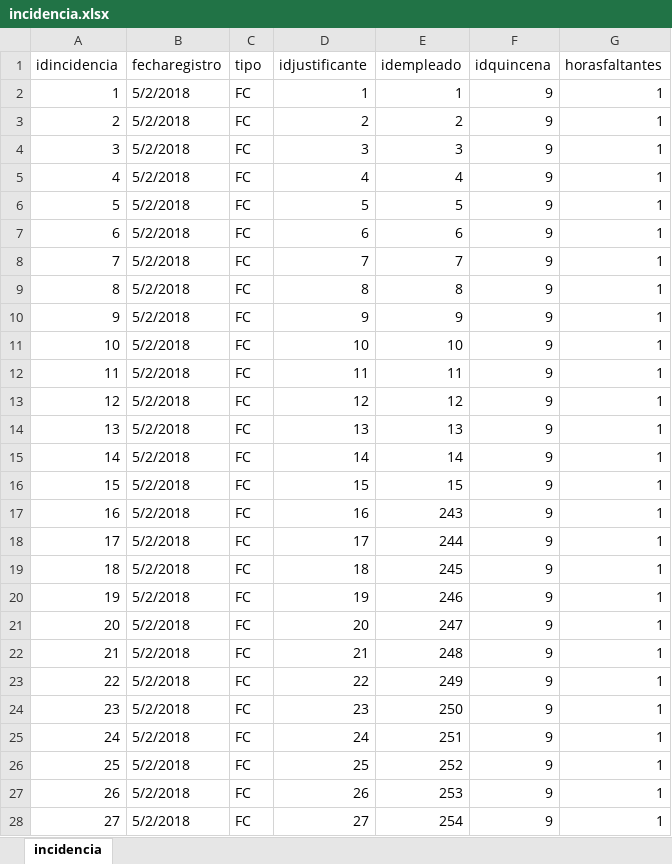
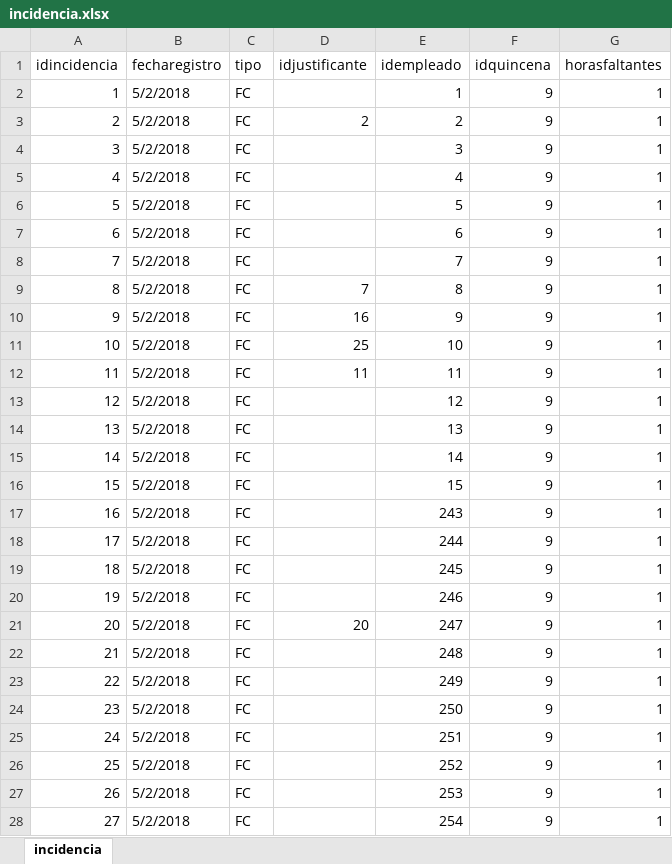
Before and after one commit to IngSoftware3CM2/proyecto, an Excel workbook: Datos/incidencia.xlsx, sheet incidencia, drawn as a sheet; only a part is shown; values as stored, in another font and other column widths than the file's, no cell formats; the diff covers the shown part only; the diff names each change by its address in the sheet, - before the commit and + after, or states it on an @@ line.

Commit message:
datos para justificantes

```diff
--- a/Datos/incidencia.xlsx (sheet incidencia)
+++ b/Datos/incidencia.xlsx (sheet incidencia)
-D2 (idjustificante): 1
+D2 (idjustificante): (empty)
-D4 (idjustificante): 3
+D4 (idjustificante): (empty)
-D5 (idjustificante): 4
+D5 (idjustificante): (empty)
-D6 (idjustificante): 5
+D6 (idjustificante): (empty)
-D7 (idjustificante): 6
+D7 (idjustificante): (empty)
-D8 (idjustificante): 7
+D8 (idjustificante): (empty)
-D9 (idjustificante): 8
+D9 (idjustificante): 7
-D10 (idjustificante): 9
+D10 (idjustificante): 16
-D11 (idjustificante): 10
+D11 (idjustificante): 25
-D13 (idjustificante): 12
+D13 (idjustificante): (empty)
-D14 (idjustificante): 13
+D14 (idjustificante): (empty)
-D15 (idjustificante): 14
+D15 (idjustificante): (empty)
-D16 (idjustificante): 15
+D16 (idjustificante): (empty)
-D17 (idjustificante): 16
+D17 (idjustificante): (empty)
-D18 (idjustificante): 17
+D18 (idjustificante): (empty)
-D19 (idjustificante): 18
+D19 (idjustificante): (empty)
-D20 (idjustificante): 19
+D20 (idjustificante): (empty)
-D22 (idjustificante): 21
+D22 (idjustificante): (empty)
-D23 (idjustificante): 22
+D23 (idjustificante): (empty)
-D24 (idjustificante): 23
+D24 (idjustificante): (empty)
-D25 (idjustificante): 24
+D25 (idjustificante): (empty)
-D26 (idjustificante): 25
+D26 (idjustificante): (empty)
-D27 (idjustificante): 26
+D27 (idjustificante): (empty)
-D28 (idjustificante): 27
+D28 (idjustificante): (empty)
```
Also changed, not shown: 31 edited cells elsewhere in this sheet, cell formats, Datos/asistencia.xlsx, Datos/tiemposuplgenerado.xlsx, 26 other files.
